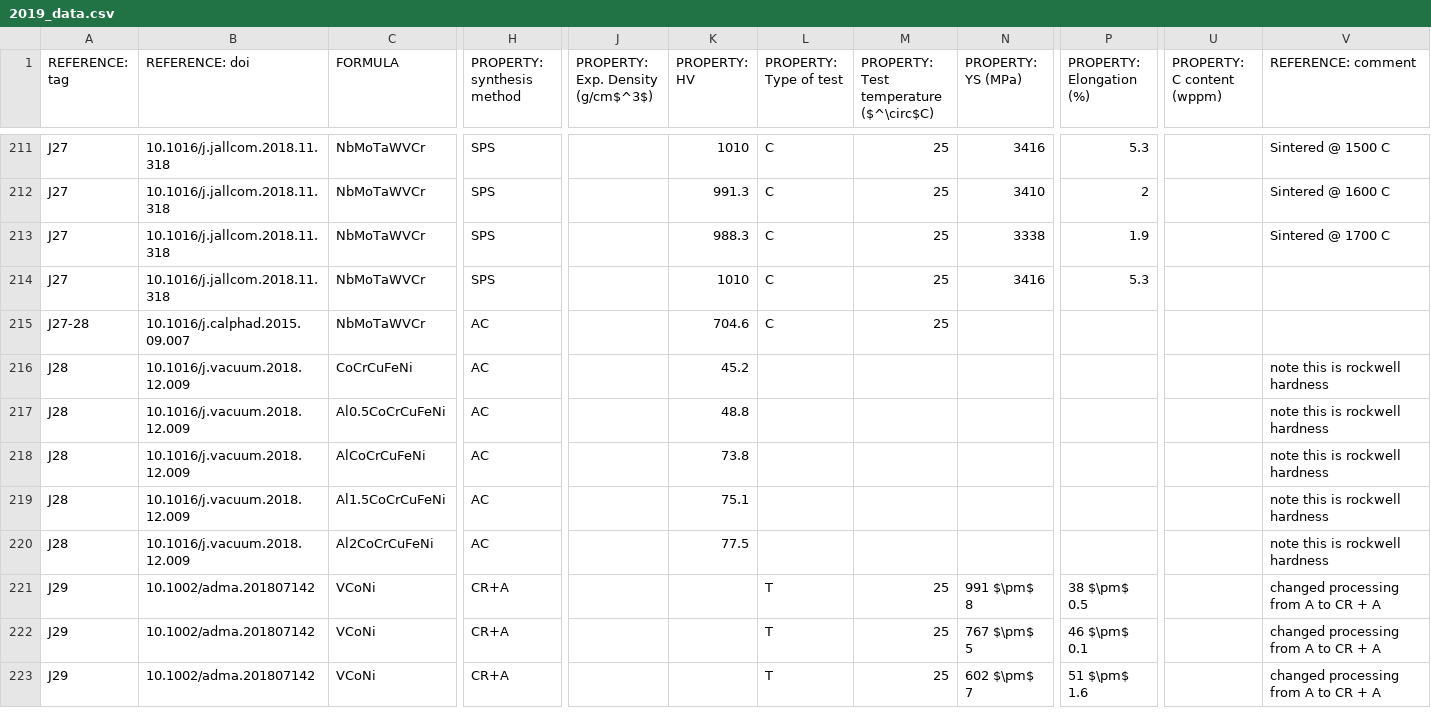
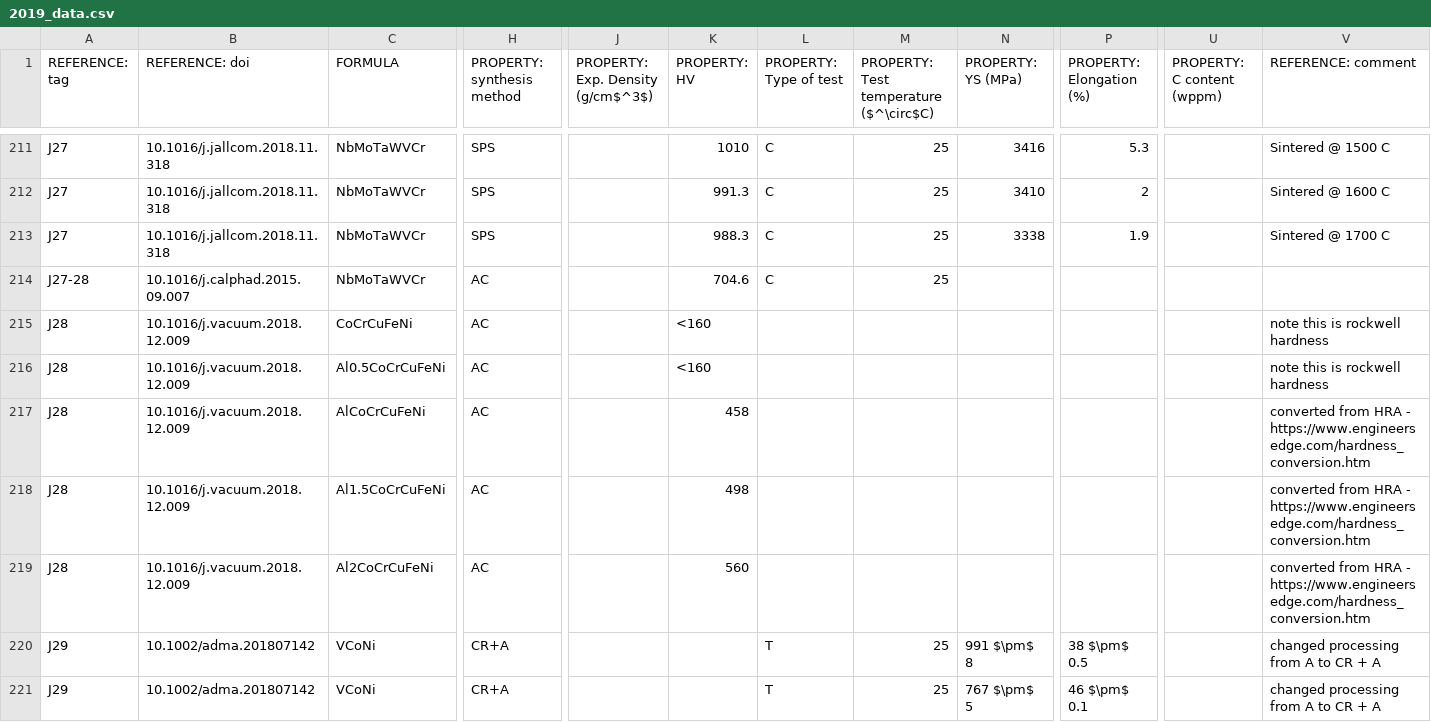
Before and after one commit to CitrineInformatics/MPEA_dataset, a CSV file: 2019_data/2019_data.csv, drawn as a sheet; only a part is shown, gaps mark what is left out; the shorter side is filled out with more unchanged rows; removed rows and columns are numbered as before the commit, all else as after; rows hold the shown columns only; the diff names each change by its address in the sheet, - before the commit and + after, or states it on an @@ line.

```diff
--- a/2019_data/2019_data.csv
+++ b/2019_data/2019_data.csv
-row 214: J27 | 10.1016/j.jallcom.2018.11.318 | NbMoTaWVCr | SPS |  | 1010 | C | 25 | 3416 | 5.3
-K215 (PROPERTY: HV): 45.2
+K215 (PROPERTY: HV): <160
-K216 (PROPERTY: HV): 48.8
+K216 (PROPERTY: HV): <160
-K217 (PROPERTY: HV): 73.8
+K217 (PROPERTY: HV): 458
-V217:V219 (REFERENCE: comment): note this is rockwell hardness
+V217:V219 (REFERENCE: comment): converted from HRA - https://www.engineersedge.com/hardness_conversion.htm
-K218 (PROPERTY: HV): 75.1
+K218 (PROPERTY: HV): 498
-K219 (PROPERTY: HV): 77.5
+K219 (PROPERTY: HV): 560
```
Also changed, not shown: 2018_data/2018_data.csv, MPEA_dataset.csv, 3 other files.
